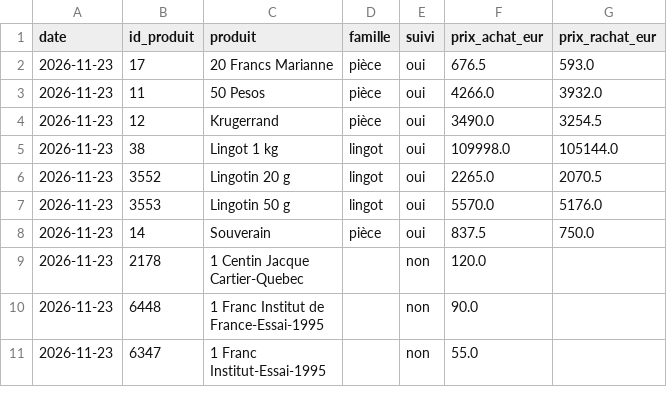
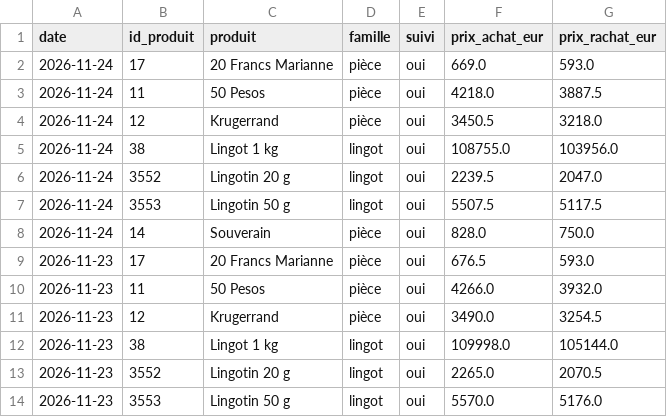
Before and after one commit to Zecat26/suivi-or, a CSV file: data/csv/prix_site.csv, drawn as a sheet; only a part is shown; the shorter side is filled out with more unchanged rows; the diff names each change by its address in the sheet, - before the commit and + after, or states it on an @@ line.

```diff
--- a/data/csv/prix_site.csv
+++ b/data/csv/prix_site.csv
+row 2: 2026-11-24 | 17 | 20 Francs Marianne | pièce | oui | 669.0 | 593.0
+row 3: 2026-11-24 | 11 | 50 Pesos | pièce | oui | 4218.0 | 3887.5
+row 4: 2026-11-24 | 12 | Krugerrand | pièce | oui | 3450.5 | 3218.0
+row 5: 2026-11-24 | 38 | Lingot 1 kg | lingot | oui | 108755.0 | 103956.0
+row 6: 2026-11-24 | 3552 | Lingotin 20 g | lingot | oui | 2239.5 | 2047.0
+row 7: 2026-11-24 | 3553 | Lingotin 50 g | lingot | oui | 5507.5 | 5117.5
+row 8: 2026-11-24 | 14 | Souverain | pièce | oui | 828.0 | 750.0
```
Also changed, not shown: data/csv/once_or.csv, data/excel/once_or.csv, 3 other files.
